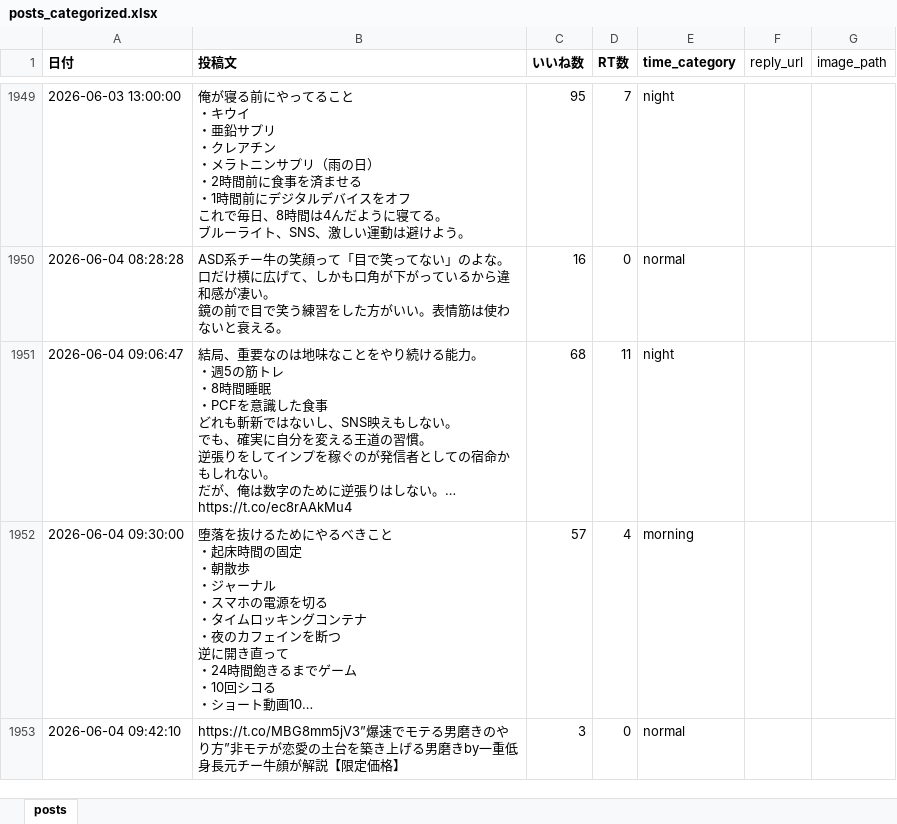
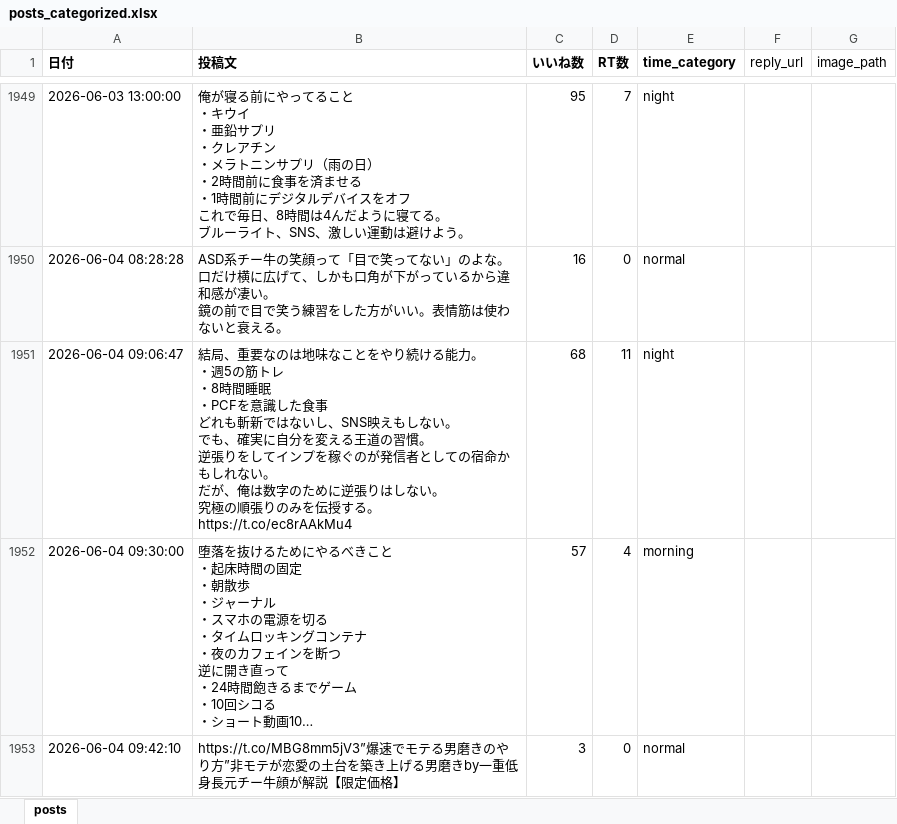
Before and after one commit to kotablog23-hub/sigma-auto-post, an Excel workbook: x_posts/posts_categorized.xlsx, sheet posts, drawn as a sheet; only a part is shown, gaps mark what is left out; long unchanged cells end in …; values as stored, in another font and other column widths than the file's, no borders; ↵ is a line break in a cell; the diff names each change by its address in the sheet, - before the commit and + after, or states it on an @@ line.

Commit message:
fix: 1951行目の途切れたポストを全文に修正

```diff
--- a/x_posts/posts_categorized.xlsx (sheet posts)
+++ b/x_posts/posts_categorized.xlsx (sheet posts)
-B1951 (投稿文): …しない。… https://t.co/ec8rAAkMu4
+B1951 (投稿文): …しない。 ↵ 究極の順張りのみを伝授する。 https://t.co/ec8rAAkMu4
```
